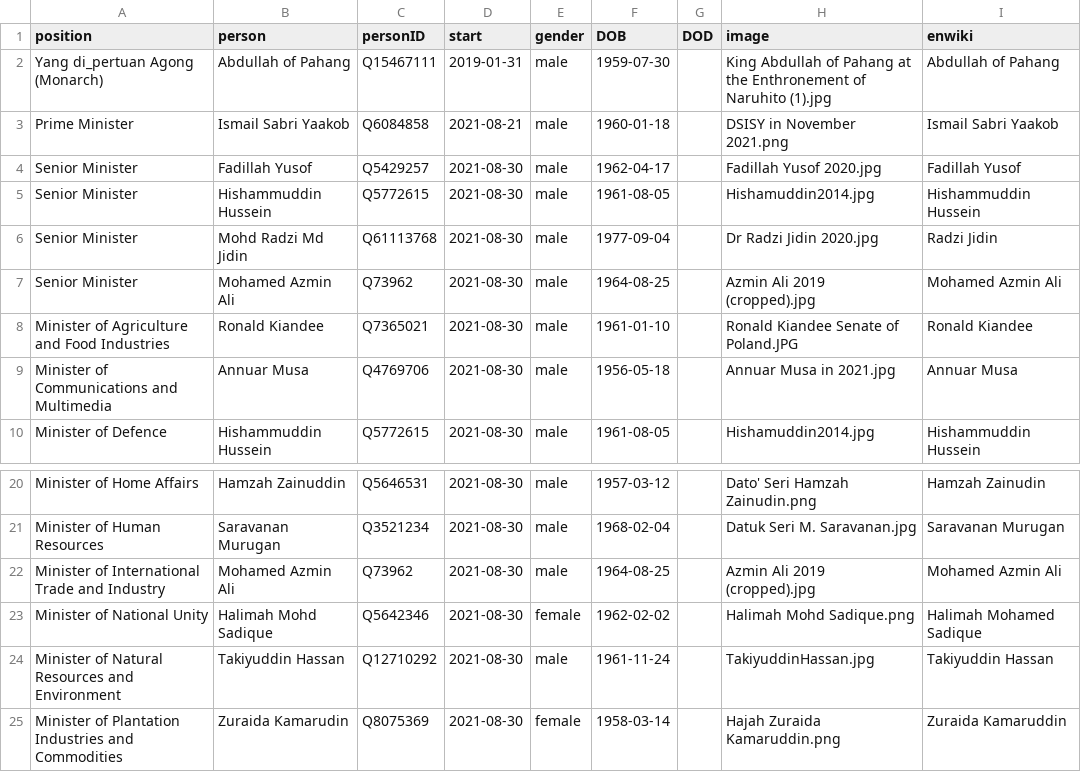
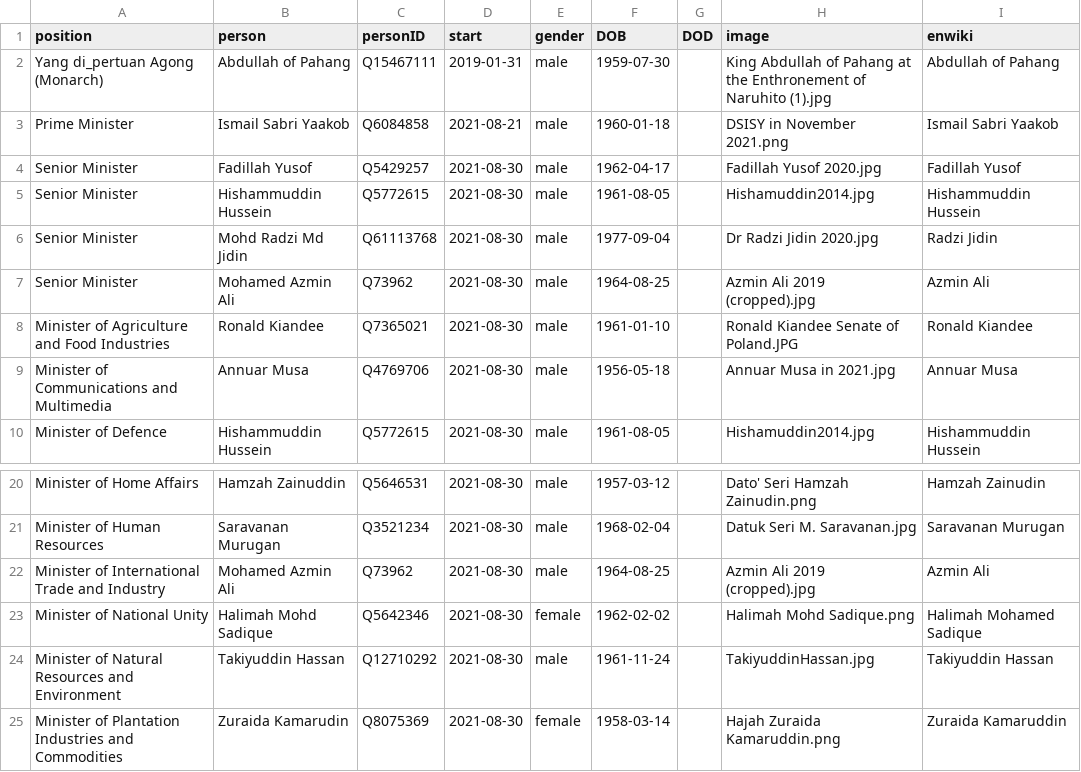
Before and after one commit to every-politician-scrapers/malaysia-ministers, a CSV file: html/current.csv, drawn as a sheet; only a part is shown, gaps mark what is left out.

```diff
--- a/html/current.csv
+++ b/html/current.csv
@@ -6,3 +6,3 @@ Senior Minister,Hishammuddin Hussein,Q5772615,2021-08-30,male,1961-08-05,,Hisham
 Senior Minister,Mohd Radzi Md Jidin,Q61113768,2021-08-30,male,1977-09-04,,Dr Radzi Jidin 2020.jpg,Radzi Jidin
-Senior Minister,Mohamed Azmin Ali,Q73962,2021-08-30,male,1964-08-25,,Azmin Ali 2019 (cropped).jpg,Mohamed Azmin Ali
+Senior Minister,Mohamed Azmin Ali,Q73962,2021-08-30,male,1964-08-25,,Azmin Ali 2019 (cropped).jpg,Azmin Ali
 Minister of Agriculture and Food Industries,Ronald Kiandee,Q7365021,2021-08-30,male,1961-01-10,,Ronald Kiandee Senate of Poland.JPG,Ronald Kiandee
@@ -21,3 +21,3 @@ Minister of Home Affairs,Hamzah Zainuddin,Q5646531,2021-08-30,male,1957-03-12,,D
 Minister of Human Resources,Saravanan Murugan,Q3521234,2021-08-30,male,1968-02-04,,Datuk Seri M. Saravanan.jpg,Saravanan Murugan
-Minister of International Trade and Industry,Mohamed Azmin Ali,Q73962,2021-08-30,male,1964-08-25,,Azmin Ali 2019 (cropped).jpg,Mohamed Azmin Ali
+Minister of International Trade and Industry,Mohamed Azmin Ali,Q73962,2021-08-30,male,1964-08-25,,Azmin Ali 2019 (cropped).jpg,Azmin Ali
 Minister of National Unity,Halimah Mohd Sadique,Q5642346,2021-08-30,female,1962-02-02,,Halimah Mohd Sadique.png,Halimah Mohamed Sadique
```
Also changed, not shown: html/family.csv, html/holders21.csv, 1 other file.
